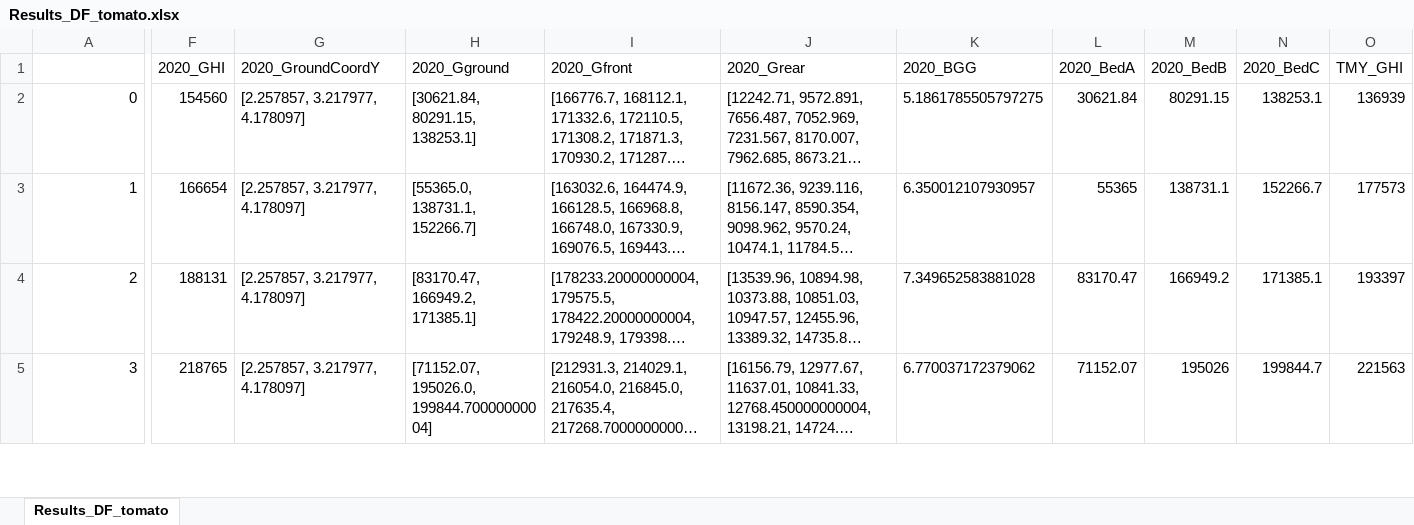
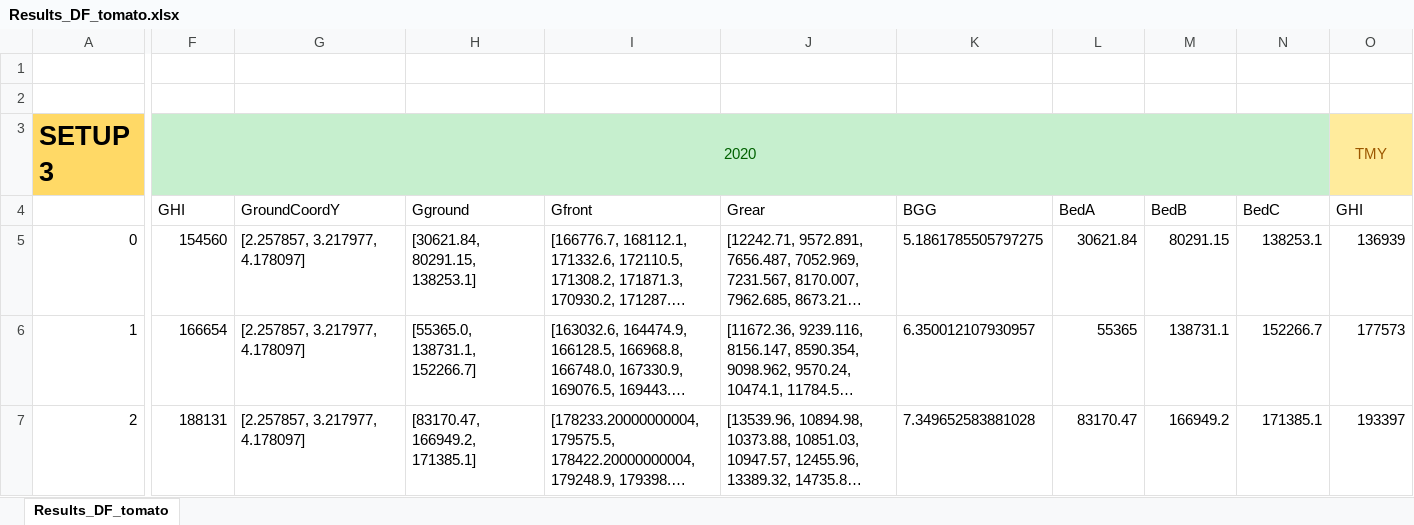
Before and after one commit to NREL/InSPIRE, an Excel workbook: Studies/Oregon_Site/Journals-YearlyComparisons/Results_DF_tomato.xlsx, sheet Results_DF_tomato, drawn as a sheet; only a part is shown, gaps mark what is left out; the shorter side is filled out with more unchanged rows; long unchanged cells end in …; values as stored, in another font and other column widths than the file's, no borders; charts and pictures not drawn; addresses are those after the commit; rows hold the shown columns only; the diff covers the shown part only; the diff names each change by its address in the sheet, - before the commit and + after, or states it on an @@ line.

```diff
--- a/Studies/Oregon_Site/Journals-YearlyComparisons/Results_DF_tomato.xlsx (sheet Results_DF_tomato)
+++ b/Studies/Oregon_Site/Journals-YearlyComparisons/Results_DF_tomato.xlsx (sheet Results_DF_tomato)
+row 1: (empty)
+row 2: (empty)
+row 3: SETUP 3 | 2020 |  |  |  |  |  |  |  |  | TMY
-F4: 2020_GHI
+F4: GHI
-G4: 2020_GroundCoordY
+G4: GroundCoordY
-H4: 2020_Gground
+H4: Gground
-I4: 2020_Gfront
+I4: Gfront
-J4: 2020_Grear
+J4: Grear
-K4: 2020_BGG
+K4: BGG
-L4: 2020_BedA
+L4: BedA
-M4: 2020_BedB
+M4: BedB
-N4: 2020_BedC
+N4: BedC
-O4: TMY_GHI
+O4: GHI
```
Also changed, not shown: 8 edited cells elsewhere in this sheet, formulas that keep their value, charts or pictures, Studies/Oregon_Site/Journals-YearlyComparisons/Results_DF_Potato.xlsx, 1 other file.
